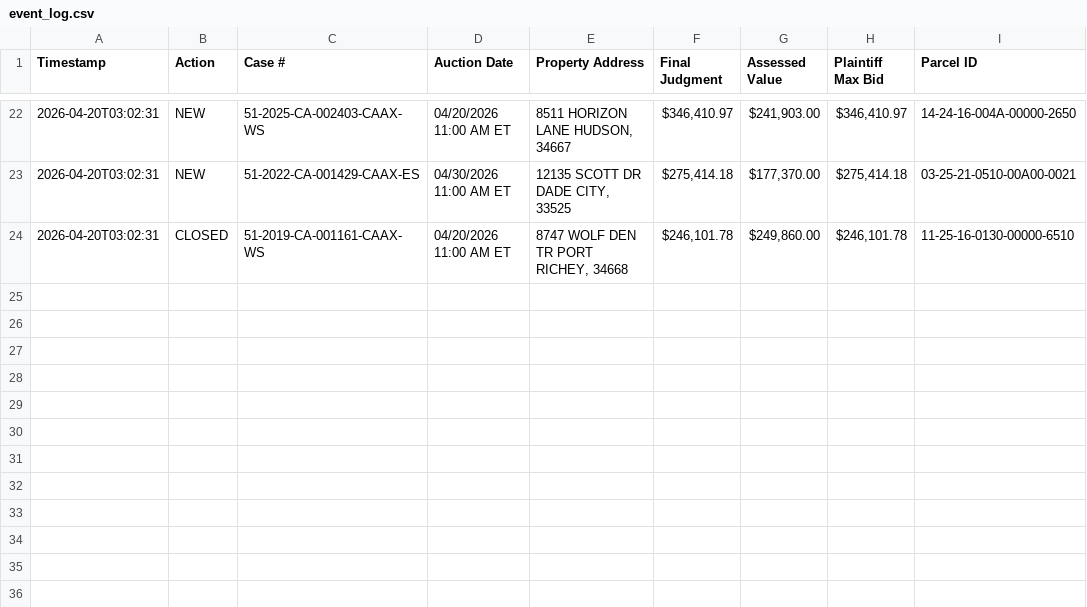
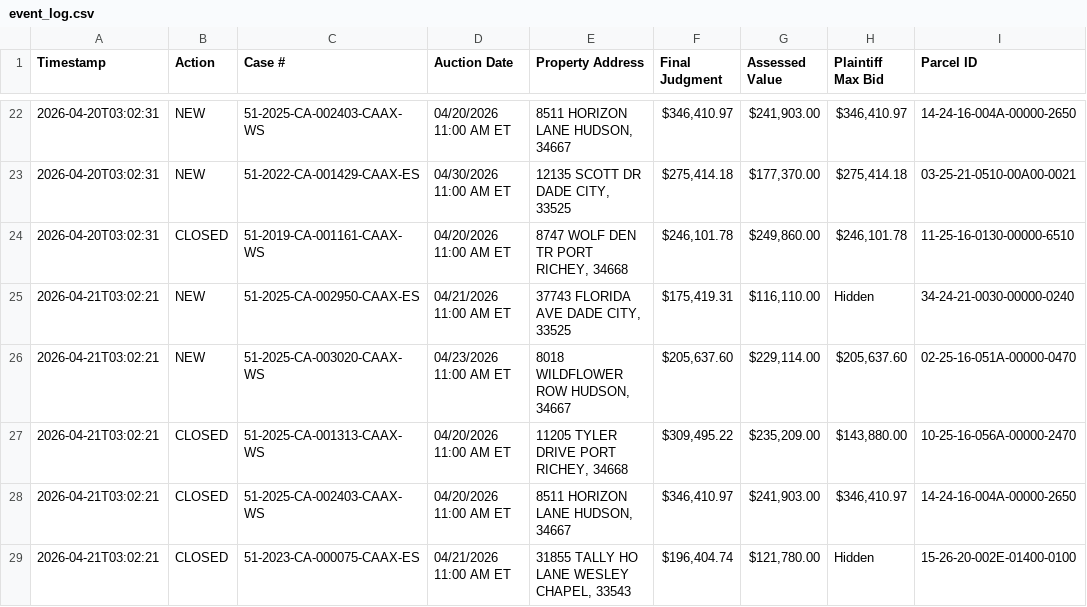
Before and after one commit to figlesias7/realforeclose-pasco, a CSV file: data/event_log.csv, drawn as a sheet; only a part is shown, gaps mark what is left out; the diff names each change by its address in the sheet, - before the commit and + after, or states it on an @@ line.

```diff
--- a/data/event_log.csv
+++ b/data/event_log.csv
+row 25: 2026-04-21T03:02:21 | NEW | 51-2025-CA-002950-CAAX-ES | 04/21/2026 11:00 AM ET | 37743 FLORIDA AVE DADE CITY, 33525 | $175,419.31 | $116,110.00 | Hidden | 34-24-21-0030-00000-0240
+row 26: 2026-04-21T03:02:21 | NEW | 51-2025-CA-003020-CAAX-WS | 04/23/2026 11:00 AM ET | 8018 WILDFLOWER ROW HUDSON, 34667 | $205,637.60 | $229,114.00 | $205,637.60 | 02-25-16-051A-00000-0470
+row 27: 2026-04-21T03:02:21 | CLOSED | 51-2025-CA-001313-CAAX-WS | 04/20/2026 11:00 AM ET | 11205 TYLER DRIVE PORT RICHEY, 34668 | $309,495.22 | $235,209.00 | $143,880.00 | 10-25-16-056A-00000-2470
+row 28: 2026-04-21T03:02:21 | CLOSED | 51-2025-CA-002403-CAAX-WS | 04/20/2026 11:00 AM ET | 8511 HORIZON LANE HUDSON, 34667 | $346,410.97 | $241,903.00 | $346,410.97 | 14-24-16-004A-00000-2650
+row 29: 2026-04-21T03:02:21 | CLOSED | 51-2023-CA-000075-CAAX-ES | 04/21/2026 11:00 AM ET | 31855 TALLY HO LANE WESLEY CHAPEL, 33543 | $196,404.74 | $121,780.00 | Hidden | 15-26-20-002E-01400-0100
```
Also changed, not shown: data/all_seen.csv, 3 other files.
